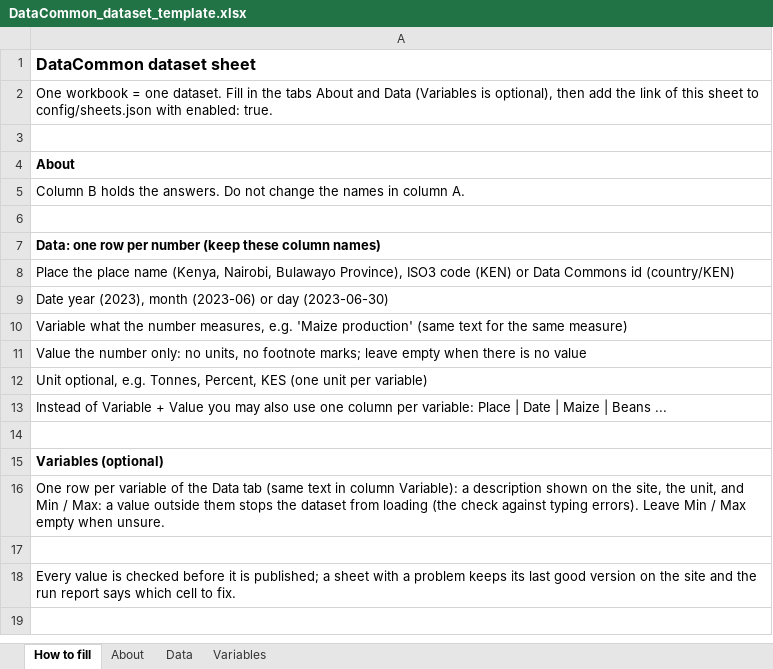
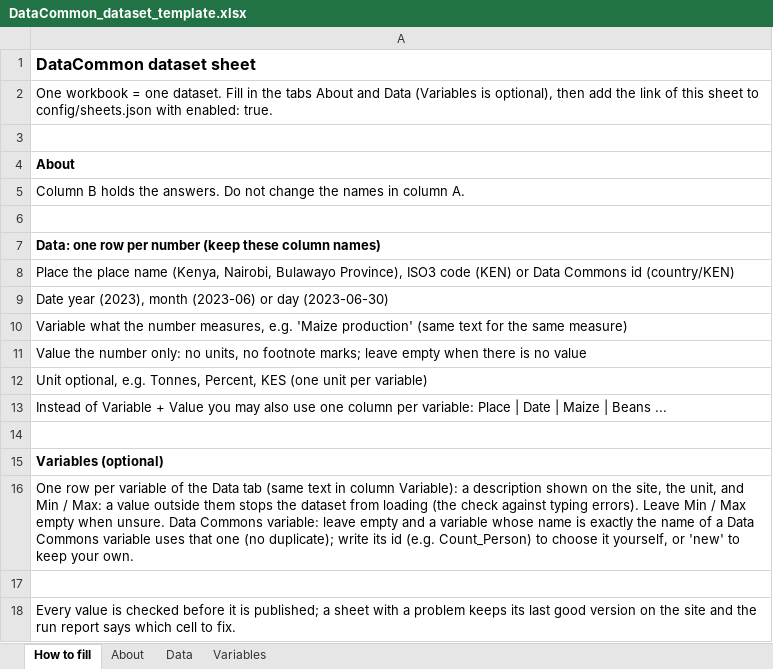
Before and after one commit to dennisngugi-wq/data-common-instance, an Excel workbook: templates/DataCommon_dataset_template.xlsx, sheet How to fill, drawn as a sheet; values as stored, in another font and other column widths than the file's, no borders; the diff names each change by its address in the sheet, - before the commit and + after, or states it on an @@ line.

```diff
--- a/templates/DataCommon_dataset_template.xlsx (sheet How to fill)
+++ b/templates/DataCommon_dataset_template.xlsx (sheet How to fill)
-A16: …when unsure.
+A16: …when unsure. Data Commons variable: leave empty and a variable whose name is exactly the name of a Data Commons variable uses that one (no duplicate); write its id (e.g. Count_Person) to choose it yourself, or 'new' to keep your own.
```
Also changed, not shown: sheet Variables, 39 other files.
